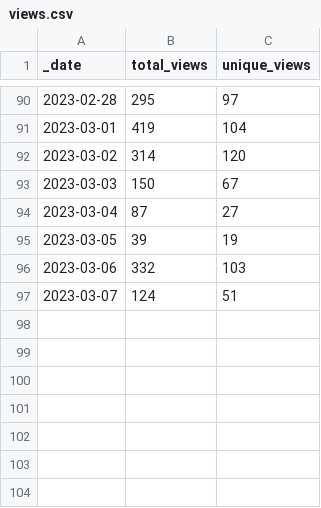
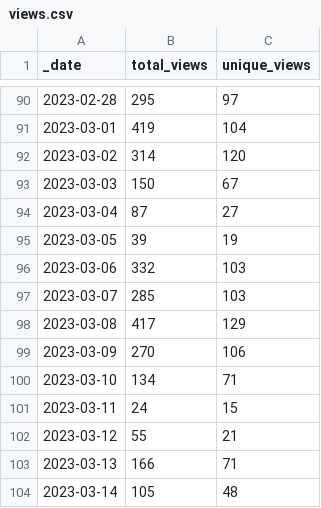
Before and after one commit to Azure/Azure-Network-Security, a CSV file: traffic/views.csv, drawn as a sheet; only a part is shown, gaps mark what is left out.

Commit message:
GitHub traffic counter

```diff
--- a/traffic/views.csv
+++ b/traffic/views.csv
@@ -96,2 +96,9 @@ _date,total_views,unique_views
 2023-03-06,332,103
-2023-03-07,124,51
+2023-03-07,285,103
+2023-03-08,417,129
+2023-03-09,270,106
+2023-03-10,134,71
+2023-03-11,24,15
+2023-03-12,55,21
+2023-03-13,166,71
+2023-03-14,105,48
```
Also changed, not shown: traffic/clones.csv, 1 other file.
